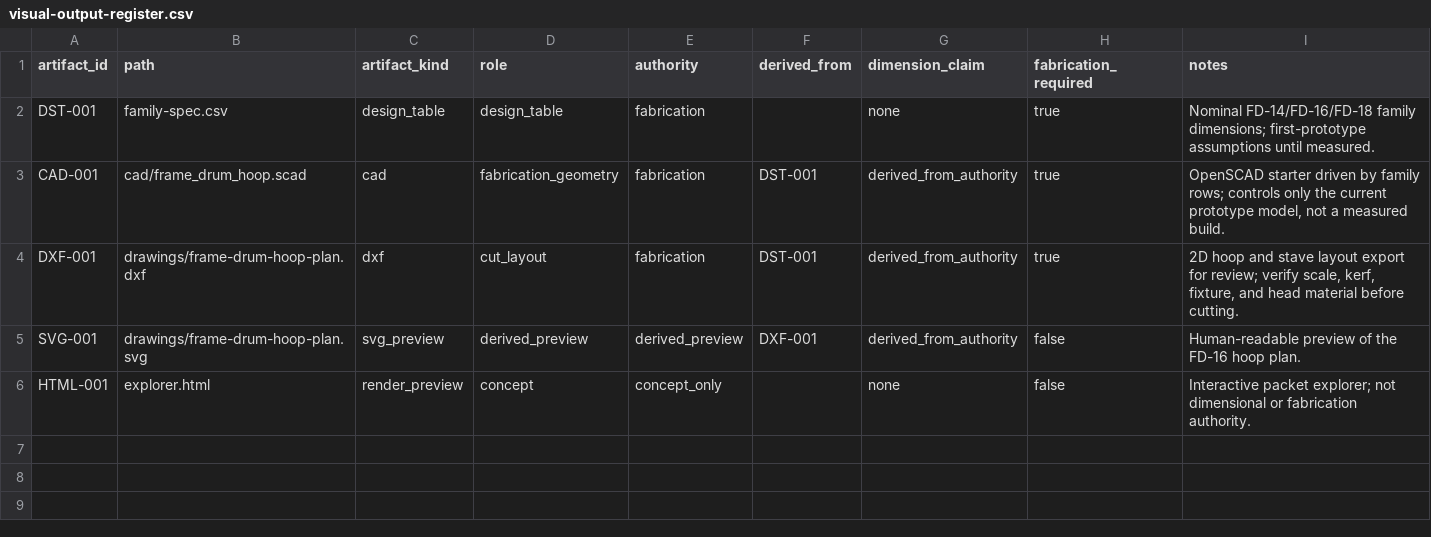
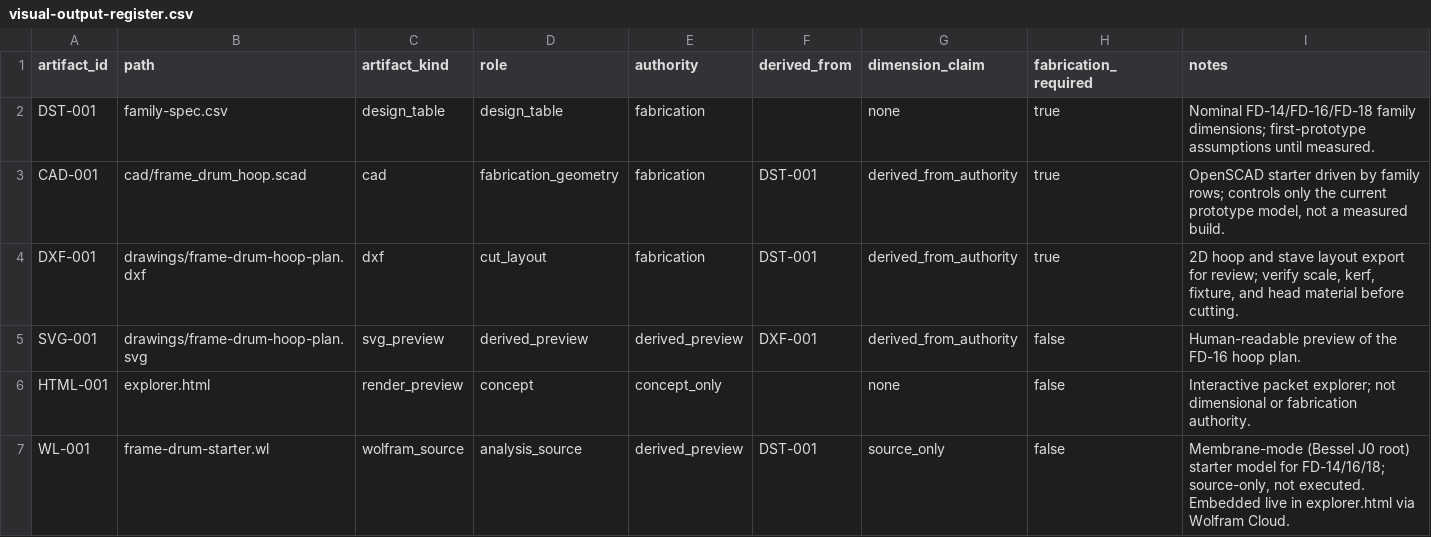
Before and after one commit to tonykoop/frame-drum, a CSV file: visual-output-register.csv, drawn as a sheet.

```diff
--- a/visual-output-register.csv
+++ b/visual-output-register.csv
@@ -6 +6,2 @@ SVG-001,drawings/frame-drum-hoop-plan.svg,svg_preview,derived_preview,derived_pr
 HTML-001,explorer.html,render_preview,concept,concept_only,,none,false,"Interactive packet explorer; not dimensional or fabrication authority."
+WL-001,frame-drum-starter.wl,wolfram_source,analysis_source,derived_preview,DST-001,source_only,false,"Membrane-mode (Bessel J0 root) starter model for FD-14/16/18; source-only, not executed. Embedded live in explorer.html via Wolfram Cloud."
```
Also changed, not shown: 5 other files.
